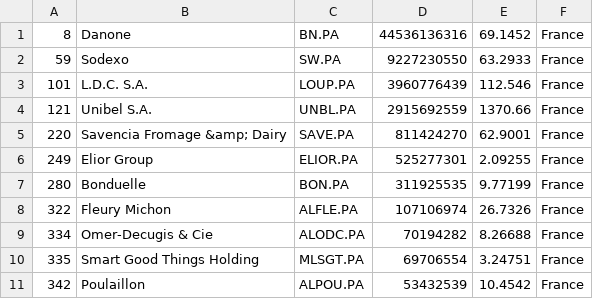
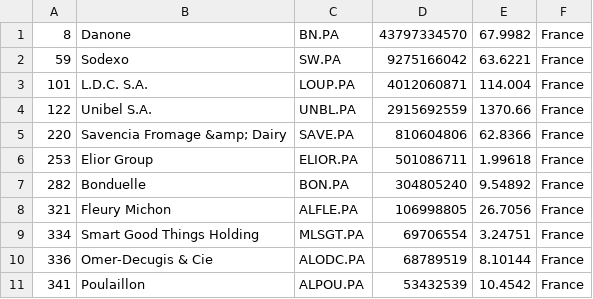
Before and after one commit to andaribu/merida-june-6-2024, a CSV file: companies_france.csv, drawn as a sheet.

```diff
--- a/companies_france.csv
+++ b/companies_france.csv
@@ -1,11 +1,11 @@
-"8","Danone","BN.PA","44536136316","69.1452","France"
-"59","Sodexo","SW.PA","9227230550","63.2933","France"
-"101","L.D.C. S.A.","LOUP.PA","3960776439","112.546","France"
-"121","Unibel S.A.","UNBL.PA","2915692559","1370.66","France"
-"220","Savencia Fromage &amp; Dairy","SAVE.PA","811424270","62.9001","France"
-"249","Elior Group","ELIOR.PA","525277301","2.09255","France"
-"280","Bonduelle","BON.PA","311925535","9.77199","France"
-"322","Fleury Michon","ALFLE.PA","107106974","26.7326","France"
-"334","Omer-Decugis & Cie","ALODC.PA","70194282","8.26688","France"
-"335","Smart Good Things Holding","MLSGT.PA","69706554","3.24751","France"
-"342","Poulaillon","ALPOU.PA","53432539","10.4542","France"
+"8","Danone","BN.PA","43797334570","67.9982","France"
+"59","Sodexo","SW.PA","9275166042","63.6221","France"
+"101","L.D.C. S.A.","LOUP.PA","4012060871","114.004","France"
+"122","Unibel S.A.","UNBL.PA","2915692559","1370.66","France"
+"220","Savencia Fromage &amp; Dairy","SAVE.PA","810604806","62.8366","France"
+"253","Elior Group","ELIOR.PA","501086711","1.99618","France"
+"282","Bonduelle","BON.PA","304805240","9.54892","France"
+"321","Fleury Michon","ALFLE.PA","106998805","26.7056","France"
+"334","Smart Good Things Holding","MLSGT.PA","69706554","3.24751","France"
+"336","Omer-Decugis & Cie","ALODC.PA","68789519","8.10144","France"
+"341","Poulaillon","ALPOU.PA","53432539","10.4542","France"
```
Also changed, not shown: companies_germany.csv, companies_united_kingdom.csv, 1 other file.
